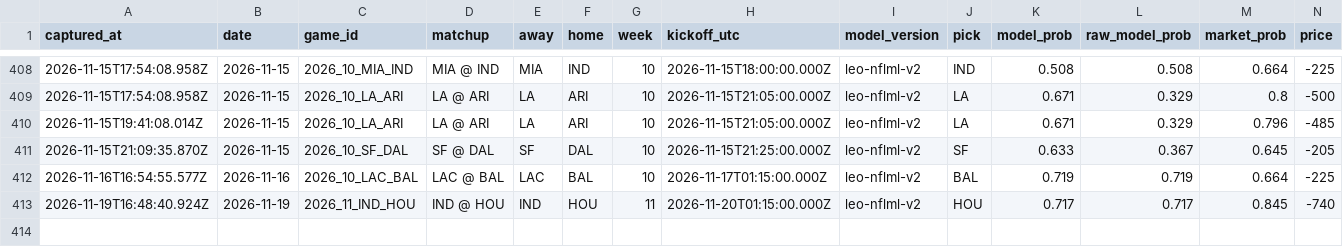
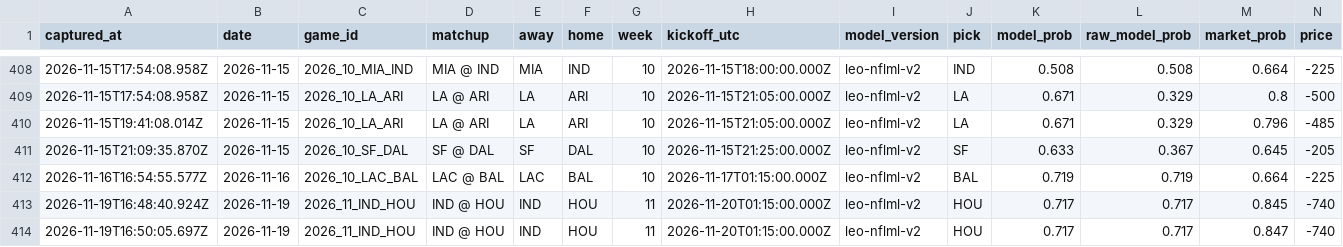
Before and after one commit to flychico/lydiaslab, a CSV file: data/nfl/prediction-history.csv, drawn as a sheet; only a part is shown, gaps mark what is left out; rows hold the shown columns only; the diff names each change by its address in the sheet, - before the commit and + after, or states it on an @@ line.

```diff
--- a/data/nfl/prediction-history.csv
+++ b/data/nfl/prediction-history.csv
+row 414: 2026-11-19T16:50:05.697Z | 2026-11-19 | 2026_11_IND_HOU | IND @ HOU | IND | HOU | 11 | 2026-11-20T01:15:00.000Z | leo-nflml-v2 | HOU | 0.717 | 0.717 | 0.847 | -740
```
Also changed, not shown: 10 other files.
